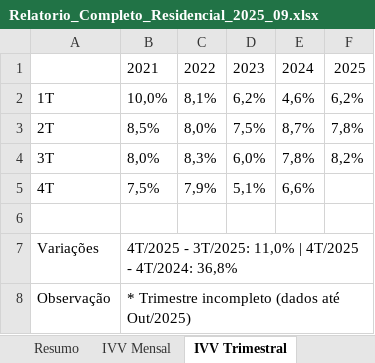
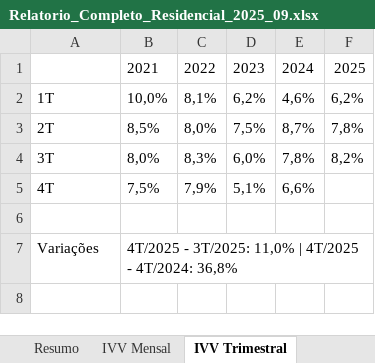
Before and after one commit to aag1974/apn-ivv, an Excel workbook: Relatorio_Completo_Residencial_2025_09.xlsx, sheet IVV Trimestral, drawn as a sheet; values as stored, in another font and other column widths than the file's, no borders; the diff names each change by its address in the sheet, - before the commit and + after, or states it on an @@ line.

```diff
--- a/Relatorio_Completo_Residencial_2025_09.xlsx (sheet IVV Trimestral)
+++ b/Relatorio_Completo_Residencial_2025_09.xlsx (sheet IVV Trimestral)
-row 8: Observação | * Trimestre incompleto (dados até Out/2025)
```
Also changed, not shown: sheet IVV Anual, 5 other files.
